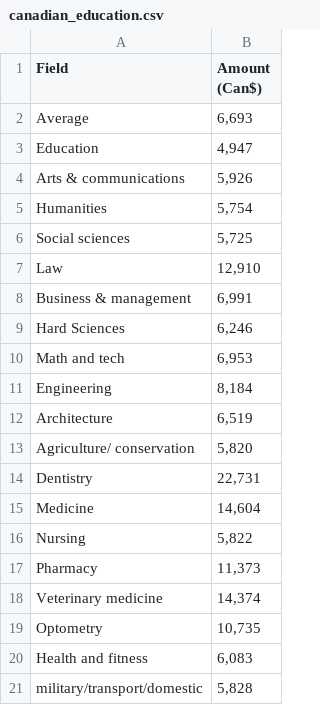
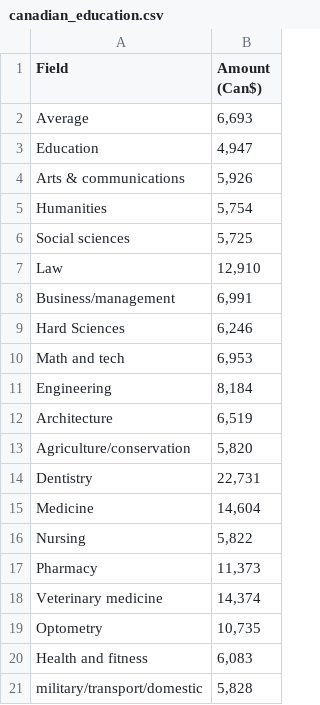
Before and after one commit to ramirostUW/ImmigrationMap, a CSV file: src/datafiles/canadian_education.csv, drawn as a sheet.

Commit message:
edit labels some more:

```diff
--- a/src/datafiles/canadian_education.csv
+++ b/src/datafiles/canadian_education.csv
@@ -7,3 +7,3 @@ Social sciences,"5,725"
 Law,"12,910"
-Business & management,"6,991"
+Business/management,"6,991"
 Hard Sciences,"6,246"
@@ -12,3 +12,3 @@ Engineering,"8,184"
 Architecture,"6,519"
-Agriculture/ conservation,"5,820"
+Agriculture/conservation,"5,820"
 Dentistry,"22,731"
```
